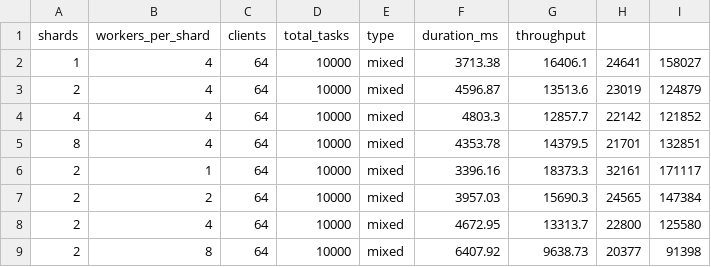
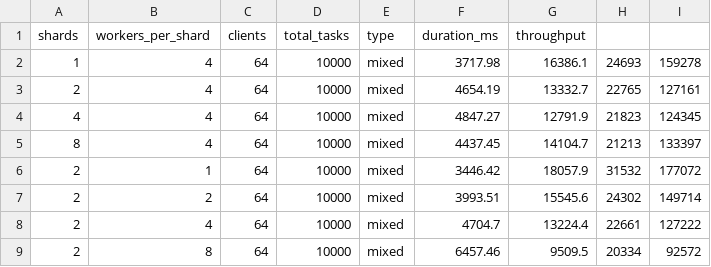
Before and after one commit to tcaniagboso/distributed-task-coordinator, a CSV file: results.csv, drawn as a sheet; only a part is shown; the diff covers the shown part only.

```diff
--- a/results.csv
+++ b/results.csv
@@ -1,9 +1,9 @@
 shards,workers_per_shard,clients,total_tasks,type,duration_ms,throughput
-1,4,64,10000,mixed,3713.38,16406.1,24641,158027
-2,4,64,10000,mixed,4596.87,13513.6,23019,124879
-4,4,64,10000,mixed,4803.3,12857.7,22142,121852
-8,4,64,10000,mixed,4353.78,14379.5,21701,132851
-2,1,64,10000,mixed,3396.16,18373.3,32161,171117
-2,2,64,10000,mixed,3957.03,15690.3,24565,147384
-2,4,64,10000,mixed,4672.95,13313.7,22800,125580
-2,8,64,10000,mixed,6407.92,9638.73,20377,91398
+1,4,64,10000,mixed,3717.98,16386.1,24693,159278
+2,4,64,10000,mixed,4654.19,13332.7,22765,127161
+4,4,64,10000,mixed,4847.27,12791.9,21823,124345
+8,4,64,10000,mixed,4437.45,14104.7,21213,133397
+2,1,64,10000,mixed,3446.42,18057.9,31532,177072
+2,2,64,10000,mixed,3993.51,15545.6,24302,149714
+2,4,64,10000,mixed,4704.7,13224.4,22661,127222
+2,8,64,10000,mixed,6457.46,9509.5,20334,92572
```
Also changed, not shown: 5 removed rows and 36 edited cells elsewhere in this file, 15 other files.
